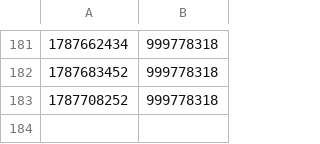
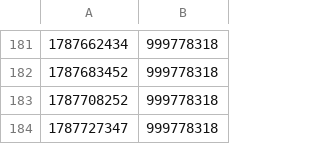
Before and after one commit to AshandEmber-Sol/-ASHEM, a CSV file: state/supply-history.csv, drawn as a sheet; only a part is shown, gaps mark what is left out; the diff names each change by its address in the sheet, - before the commit and + after, or states it on an @@ line.

```diff
--- a/state/supply-history.csv
+++ b/state/supply-history.csv
+row 184: 1787727347 | 999778318
```
Also changed, not shown: 2 other files.
